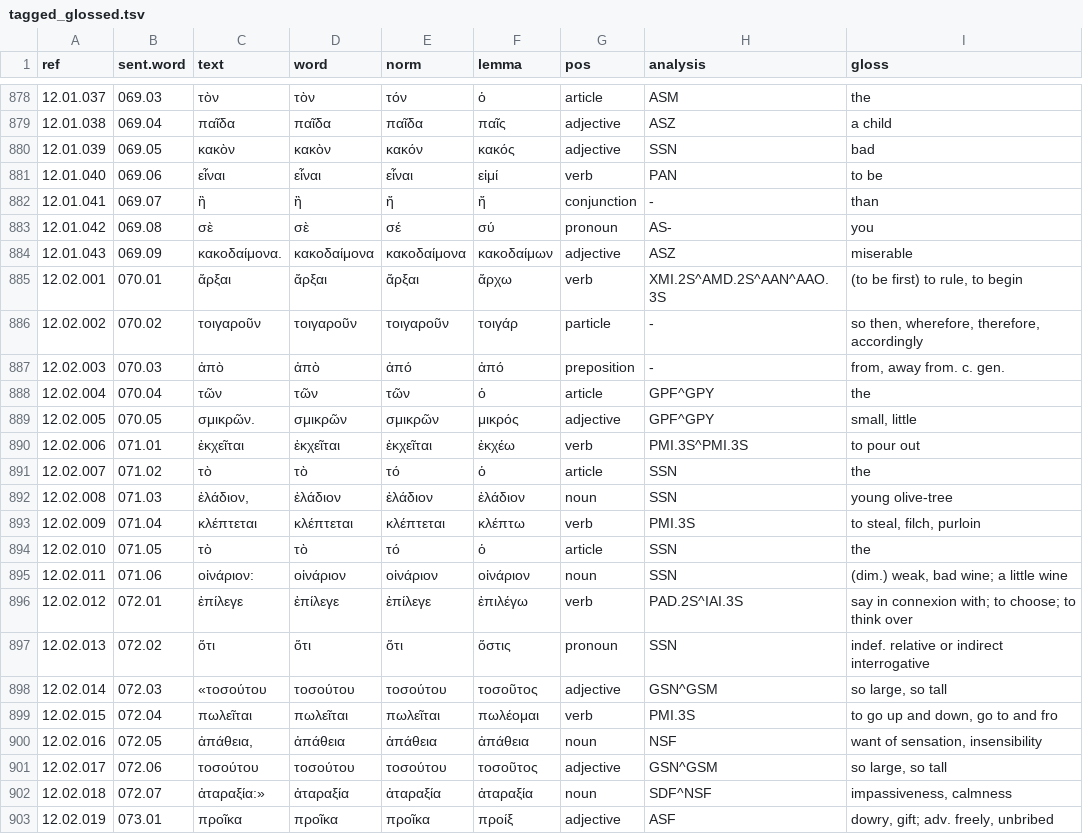
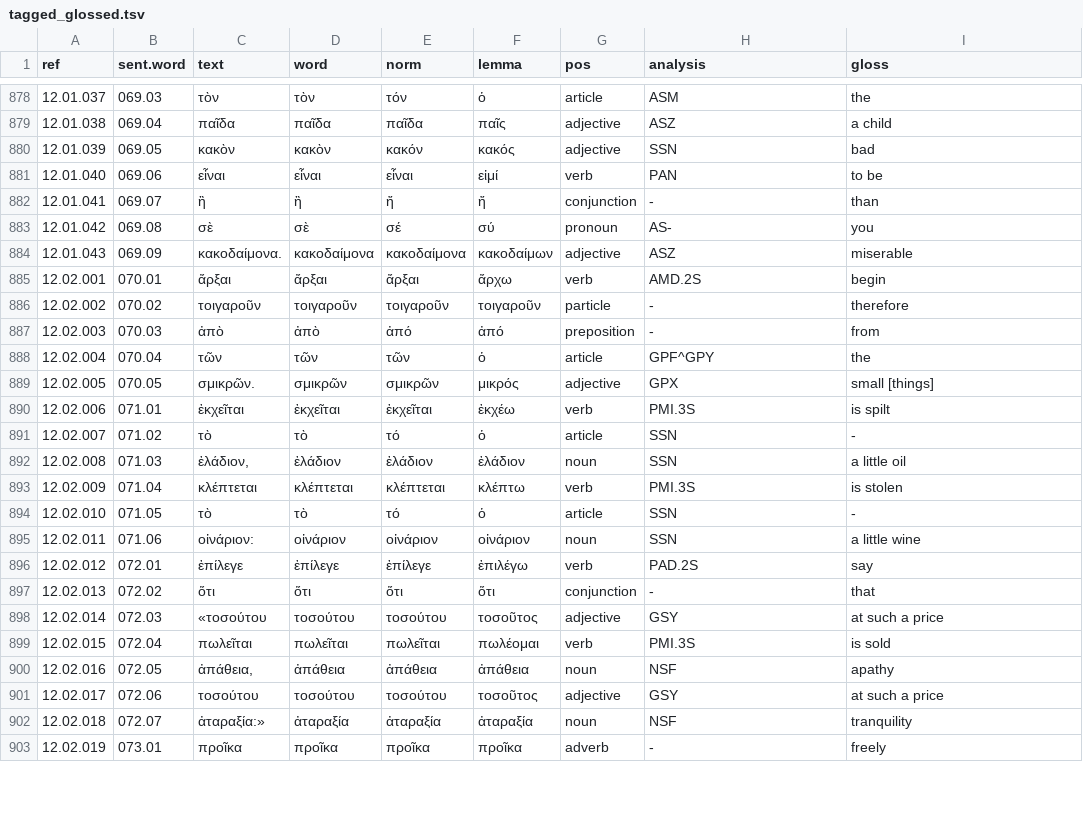
Before and after one commit to jtauber/enchiridion, a TSV file: analysis/tagged_glossed.tsv, drawn as a sheet; only a part is shown, gaps mark what is left out; the diff covers the shown part only.

Commit message:
curated analysis and glosses for Section 12.2

```diff
--- a/analysis/tagged_glossed.tsv
+++ b/analysis/tagged_glossed.tsv
@@ -884,20 +884,20 @@ ref	sent.word	text	word	norm	lemma	pos	analysis	gloss
 12.01.043	069.09	κακοδαίμονα.	κακοδαίμονα	κακοδαίμονα	κακοδαίμων	adjective	ASZ	miserable
-12.02.001	070.01	ἄρξαι	ἄρξαι	ἄρξαι	ἄρχω	verb	XMI.2S^AMD.2S^AAN^AAO.3S	(to be first) to rule, to begin
-12.02.002	070.02	τοιγαροῦν	τοιγαροῦν	τοιγαροῦν	τοιγάρ	particle	-	so then, wherefore, therefore, accordingly
-12.02.003	070.03	ἀπὸ	ἀπὸ	ἀπό	ἀπό	preposition	-	from, away from. c. gen.
+12.02.001	070.01	ἄρξαι	ἄρξαι	ἄρξαι	ἄρχω	verb	AMD.2S	begin
+12.02.002	070.02	τοιγαροῦν	τοιγαροῦν	τοιγαροῦν	τοιγαροῦν	particle	-	therefore
+12.02.003	070.03	ἀπὸ	ἀπὸ	ἀπό	ἀπό	preposition	-	from
 12.02.004	070.04	τῶν	τῶν	τῶν	ὁ	article	GPF^GPY	the
-12.02.005	070.05	σμικρῶν.	σμικρῶν	σμικρῶν	μικρός	adjective	GPF^GPY	small, little
-12.02.006	071.01	ἐκχεῖται	ἐκχεῖται	ἐκχεῖται	ἐκχέω	verb	PMI.3S^PMI.3S	to pour out
-12.02.007	071.02	τὸ	τὸ	τό	ὁ	article	SSN	the
-12.02.008	071.03	ἐλάδιον,	ἐλάδιον	ἐλάδιον	ἐλάδιον	noun	SSN	young olive-tree
-12.02.009	071.04	κλέπτεται	κλέπτεται	κλέπτεται	κλέπτω	verb	PMI.3S	to steal, filch, purloin
-12.02.010	071.05	τὸ	τὸ	τό	ὁ	article	SSN	the
-12.02.011	071.06	οἰνάριον:	οἰνάριον	οἰνάριον	οἰνάριον	noun	SSN	(dim.) weak, bad wine; a little wine
-12.02.012	072.01	ἐπίλεγε	ἐπίλεγε	ἐπίλεγε	ἐπιλέγω	verb	PAD.2S^IAI.3S	say in connexion with; to choose; to think over
-12.02.013	072.02	ὅτι	ὅτι	ὅτι	ὅστις	pronoun	SSN	indef. relative or indirect interrogative
-12.02.014	072.03	«τοσούτου	τοσούτου	τοσούτου	τοσοῦτος	adjective	GSN^GSM	so large, so tall
-12.02.015	072.04	πωλεῖται	πωλεῖται	πωλεῖται	πωλέομαι	verb	PMI.3S	to go up and down, go to and fro
-12.02.016	072.05	ἀπάθεια,	ἀπάθεια	ἀπάθεια	ἀπάθεια	noun	NSF	want of sensation, insensibility
-12.02.017	072.06	τοσούτου	τοσούτου	τοσούτου	τοσοῦτος	adjective	GSN^GSM	so large, so tall
-12.02.018	072.07	ἀταραξία:»	ἀταραξία	ἀταραξία	ἀταραξία	noun	SDF^NSF	impassiveness, calmness
-12.02.019	073.01	προῖκα	προῖκα	προῖκα	προίξ	adjective	ASF	dowry, gift; adv. freely, unbribed
+12.02.005	070.05	σμικρῶν.	σμικρῶν	σμικρῶν	μικρός	adjective	GPX	small [things]
+12.02.006	071.01	ἐκχεῖται	ἐκχεῖται	ἐκχεῖται	ἐκχέω	verb	PMI.3S	is spilt
+12.02.007	071.02	τὸ	τὸ	τό	ὁ	article	SSN	-
+12.02.008	071.03	ἐλάδιον,	ἐλάδιον	ἐλάδιον	ἐλάδιον	noun	SSN	a little oil
+12.02.009	071.04	κλέπτεται	κλέπτεται	κλέπτεται	κλέπτω	verb	PMI.3S	is stolen
+12.02.010	071.05	τὸ	τὸ	τό	ὁ	article	SSN	-
+12.02.011	071.06	οἰνάριον:	οἰνάριον	οἰνάριον	οἰνάριον	noun	SSN	a little wine
+12.02.012	072.01	ἐπίλεγε	ἐπίλεγε	ἐπίλεγε	ἐπιλέγω	verb	PAD.2S	say
+12.02.013	072.02	ὅτι	ὅτι	ὅτι	ὅτι	conjunction	-	that
+12.02.014	072.03	«τοσούτου	τοσούτου	τοσούτου	τοσοῦτος	adjective	GSY	at such a price
+12.02.015	072.04	πωλεῖται	πωλεῖται	πωλεῖται	πωλέομαι	verb	PMI.3S	is sold
+12.02.016	072.05	ἀπάθεια,	ἀπάθεια	ἀπάθεια	ἀπάθεια	noun	NSF	apathy
+12.02.017	072.06	τοσούτου	τοσούτου	τοσούτου	τοσοῦτος	adjective	GSY	at such a price
+12.02.018	072.07	ἀταραξία:»	ἀταραξία	ἀταραξία	ἀταραξία	noun	NSF	tranquility
+12.02.019	073.01	προῖκα	προῖκα	προῖκα	προῖκα	adverb	-	freely
```
Also changed, not shown: 39 edited cells elsewhere in this file, analysis/tagged.tsv, 8 other files.
